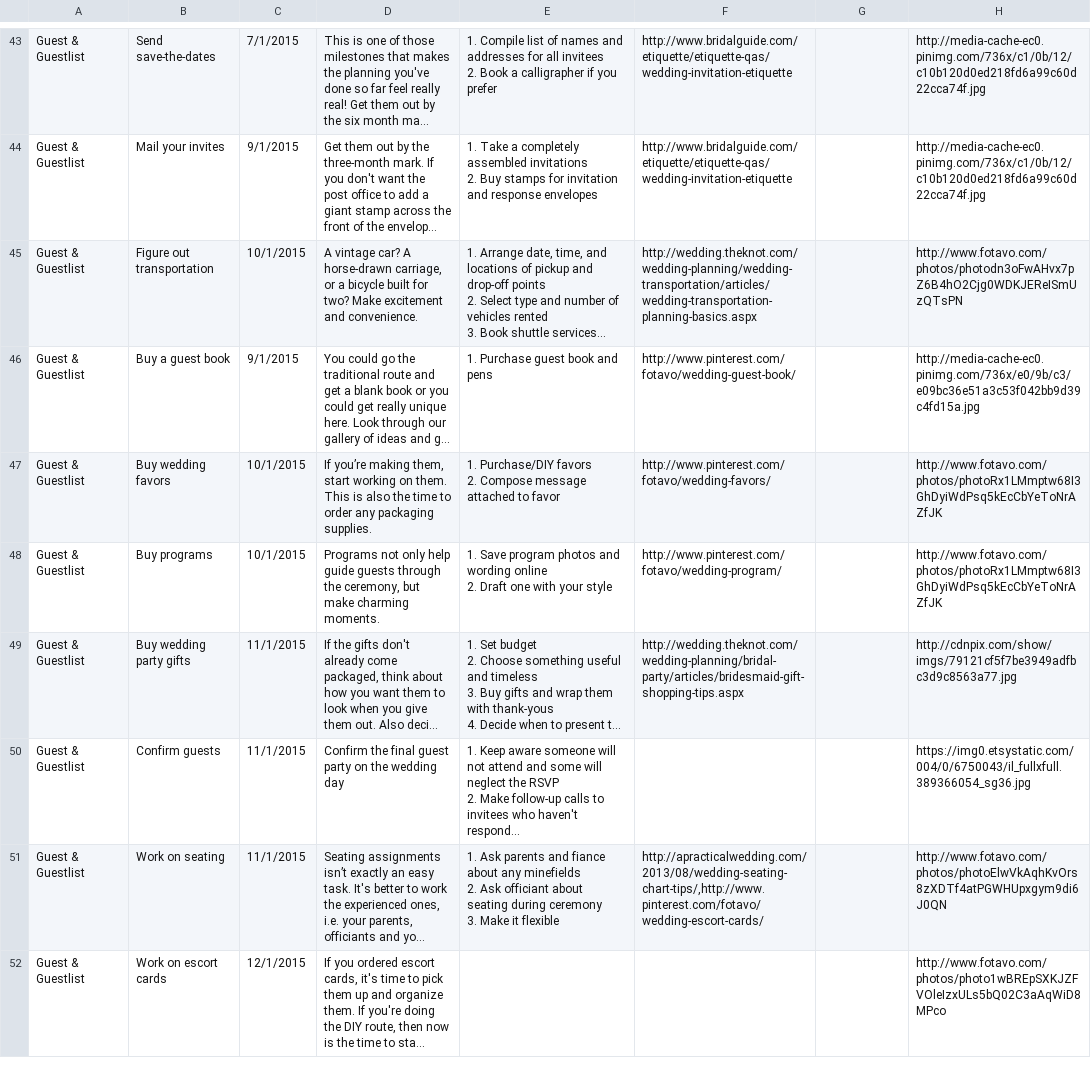
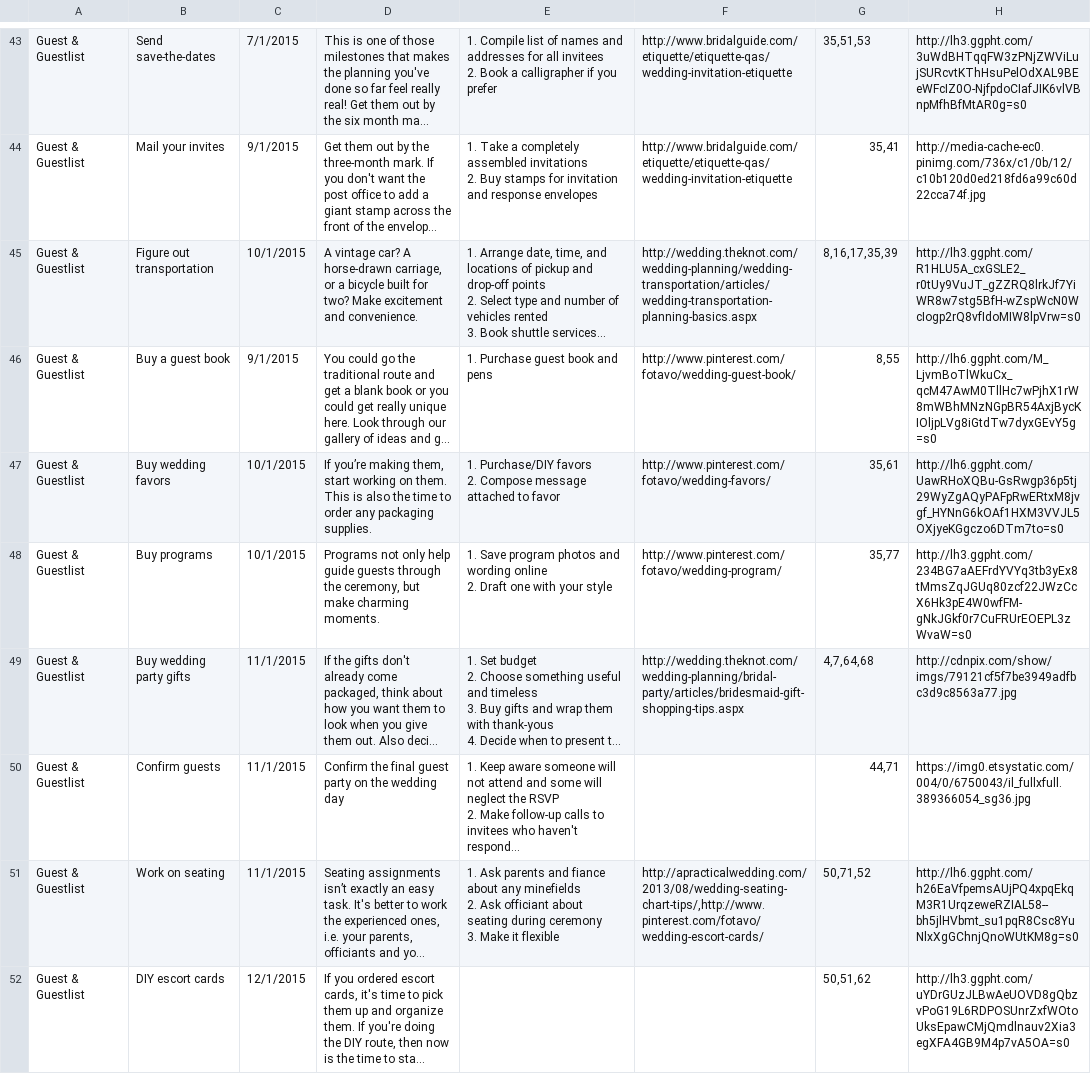
Before and after one commit to zetongli/ladymarry-flask, a CSV file: ladymarry/data/task_data.csv, drawn as a sheet; only a part is shown, gaps mark what is left out; long unchanged cells end in …; the diff covers the shown part only; the diff names each change by its address in the sheet, - before the commit and + after, or states it on an @@ line.

```diff
--- a/ladymarry/data/task_data.csv
+++ b/ladymarry/data/task_data.csv
-G43: (empty)
+G43: 35,51,53
-H43: http://media-cache-ec0.pinimg.com/736x/c1/0b/12/c10b120d0ed218fd6a99c60d22cca74f.jpg
+H43: http://lh3.ggpht.com/3uWdBHTqqFW3zPNjZWViLujSURcvtKThHsuPelOdXAL9BEeWFcIZ0O-NjfpdoCIafJIK6vlVBnpMfhBfMtAR0g=s0
-G44: (empty)
+G44: 35,41
-G45: (empty)
+G45: 8,16,17,35,39
-H45: http://www.fotavo.com/photos/photodn3oFwAHvx7pZ6B4hO2Cjg0WDKJEReISmUzQTsPN
+H45: http://lh3.ggpht.com/R1HLU5A_cxGSLE2_r0tUy9VuJT_gZZRQ8lrkJf7YiWR8w7stg5BfH-wZspWcN0WcIogp2rQ8vfIdoMIW8lpVrw=s0
-G46: (empty)
+G46: 8,55
-H46: http://media-cache-ec0.pinimg.com/736x/e0/9b/c3/e09bc36e51a3c53f042bb9d39c4fd15a.jpg
+H46: http://lh6.ggpht.com/M_LjvmBoTlWkuCx_qcM47AwM0TllHc7wPjhX1rW8mWBhMNzNGpBR54AxjBycKIOljpLVg8iGtdTw7dyxGEvY5g=s0
-G47: (empty)
+G47: 35,61
-H47: http://www.fotavo.com/photos/photoRx1LMmptw68I3GhDyiWdPsq5kEcCbYeToNrAZfJK
+H47: http://lh6.ggpht.com/UawRHoXQBu-GsRwgp36p5tj29WyZgAQyPAFpRwERtxM8jvgf_HYNnG6kOAf1HXM3VVJL5OXjyeKGgczo6DTm7to=s0
-G48: (empty)
+G48: 35,77
-H48: http://www.fotavo.com/photos/photoRx1LMmptw68I3GhDyiWdPsq5kEcCbYeToNrAZfJK
+H48: http://lh3.ggpht.com/234BG7aAEFrdYVYq3tb3yEx8tMmsZqJGUq80zcf22JWzCcX6Hk3pE4W0wfFM-gNkJGkf0r7CuFRUrEOEPL3zWvaW=s0
-G49: (empty)
+G49: 4,7,64,68
-G50: (empty)
+G50: 44,71
-G51: (empty)
+G51: 50,71,52
-H51: http://www.fotavo.com/photos/photoElwVkAqhKvOrs8zXDTf4atPGWHUpxgym9di6J0QN
+H51: http://lh6.ggpht.com/h26EaVfpemsAUjPQ4xpqEkqM3R1UrqzeweRZIAL58--bh5jlHVbmt_su1pqR8Csc8YuNlxXgGChnjQnoWUtKM8g=s0
-B52: Work on escort cards
+B52: DIY escort cards
-G52: (empty)
+G52: 50,51,62
-H52: http://www.fotavo.com/photos/photo1wBREpSXKJZFVOleIzxULs5bQ02C3aAqWiD8MPco
+H52: http://lh3.ggpht.com/uYDrGUzJLBwAeUOVD8gQbzvPoG19L6RDPOSUnrZxfWOtoUksEpawCMjQmdlnauv2Xia3egXFA4GB9M4p7vA5OA=s0
```
Also changed, not shown: 105 edited cells elsewhere in this file.
